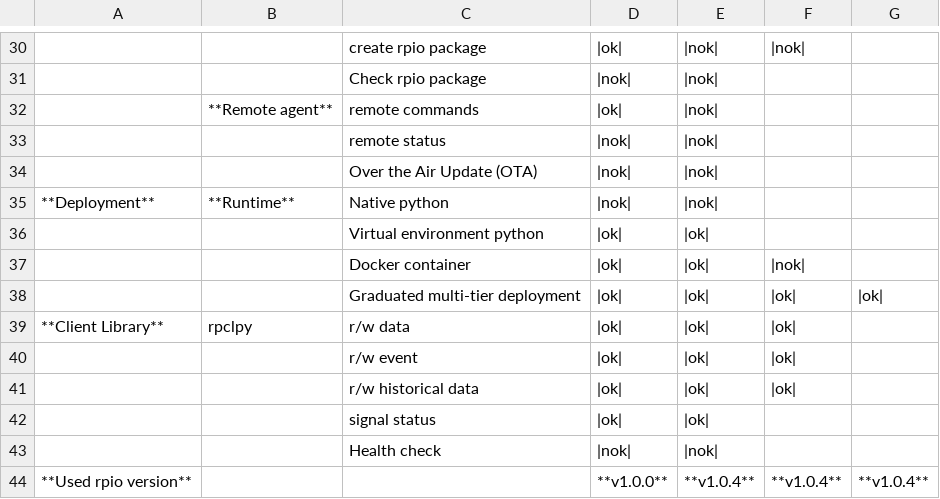
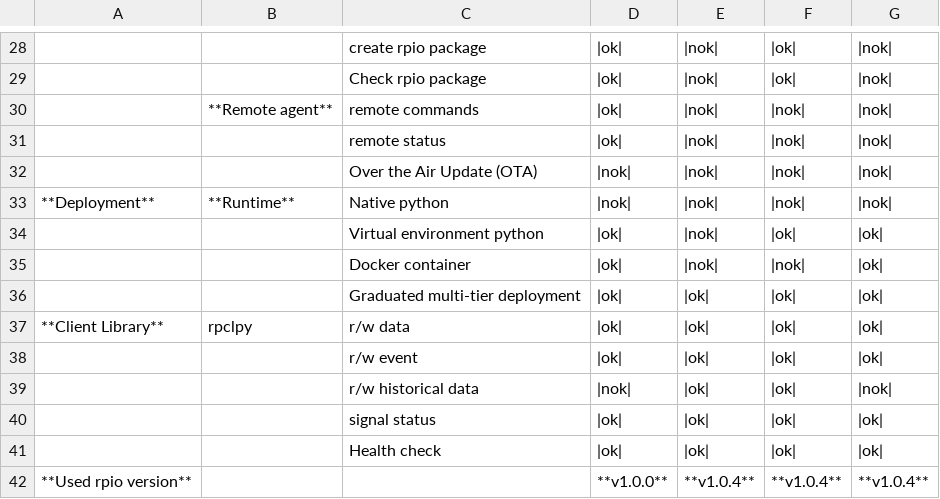
Before and after one commit to INTO-CPS-Association/rpio, a CSV file: docs/gettingStarted/tutorials/validation.csv, drawn as a sheet; only a part is shown, gaps mark what is left out; removed rows and columns are numbered as before the commit, all else as after; the diff covers the shown part only; the diff names each change by its address in the sheet, - before the commit and + after, or states it on an @@ line.

```diff
--- a/docs/gettingStarted/tutorials/validation.csv
+++ b/docs/gettingStarted/tutorials/validation.csv
-F28: |nok|
+F28: |ok|
-G28:G33: (empty)
+G28:G33: |nok|
-D29: |nok|
+D29: |ok|
-F29: (empty)
+F29: |ok|
-F30:F33: (empty)
+F30:F33: |nok|
-D31: |nok|
+D31: |ok|
-E34:E35: |ok|
+E34:E35: |nok|
-F34: (empty)
+F34: |ok|
-G34:G35: (empty)
+G34:G35: |ok|
-G37:G38: (empty)
+G37:G38: |ok|
-D39: |ok|
+D39: |nok|
-G39: (empty)
+G39: |nok|
-F40: (empty)
+F40: |ok|
-G40: (empty)
+G40: |ok|
-row 43:  |  | Health check | |nok| | |nok
+row 41:  |  | Health check | |ok| | |ok| | |ok| | |ok
```
Also changed, not shown: 2 removed rows and 54 edited cells elsewhere in this file, 2 other files.
